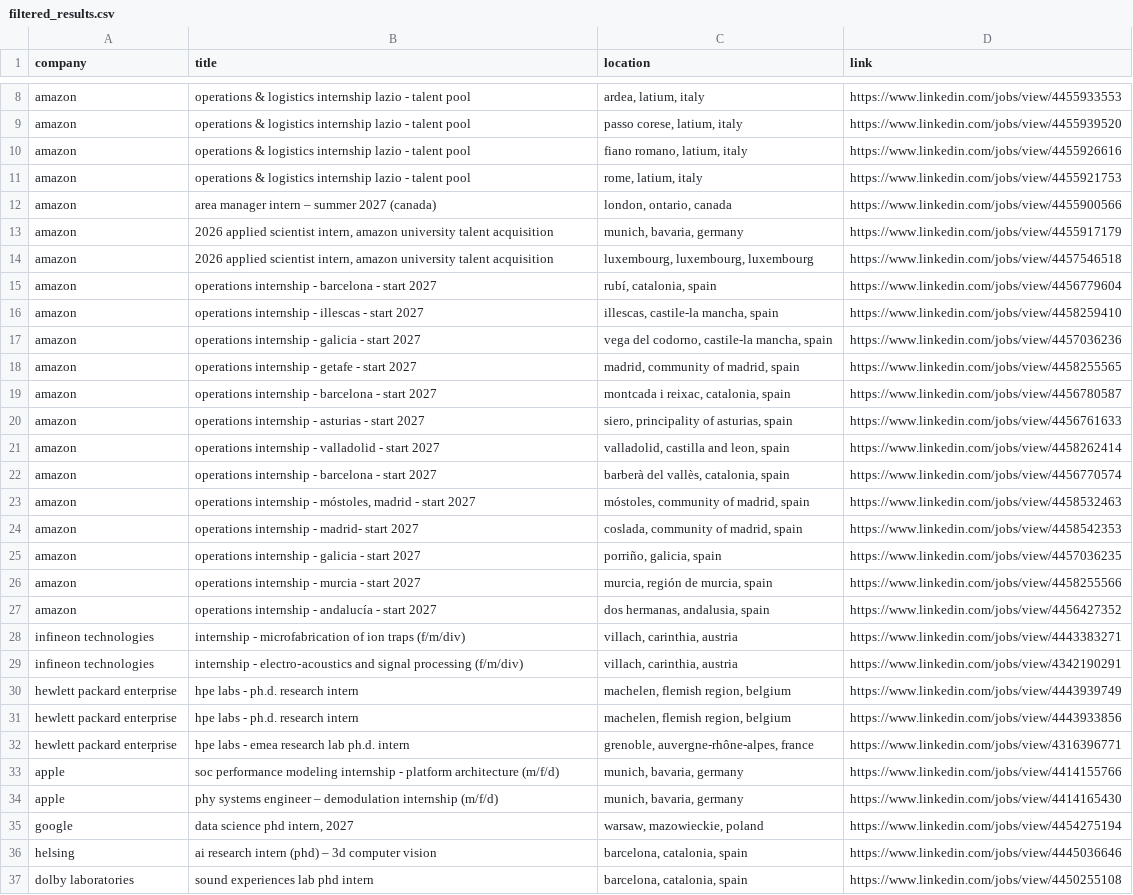
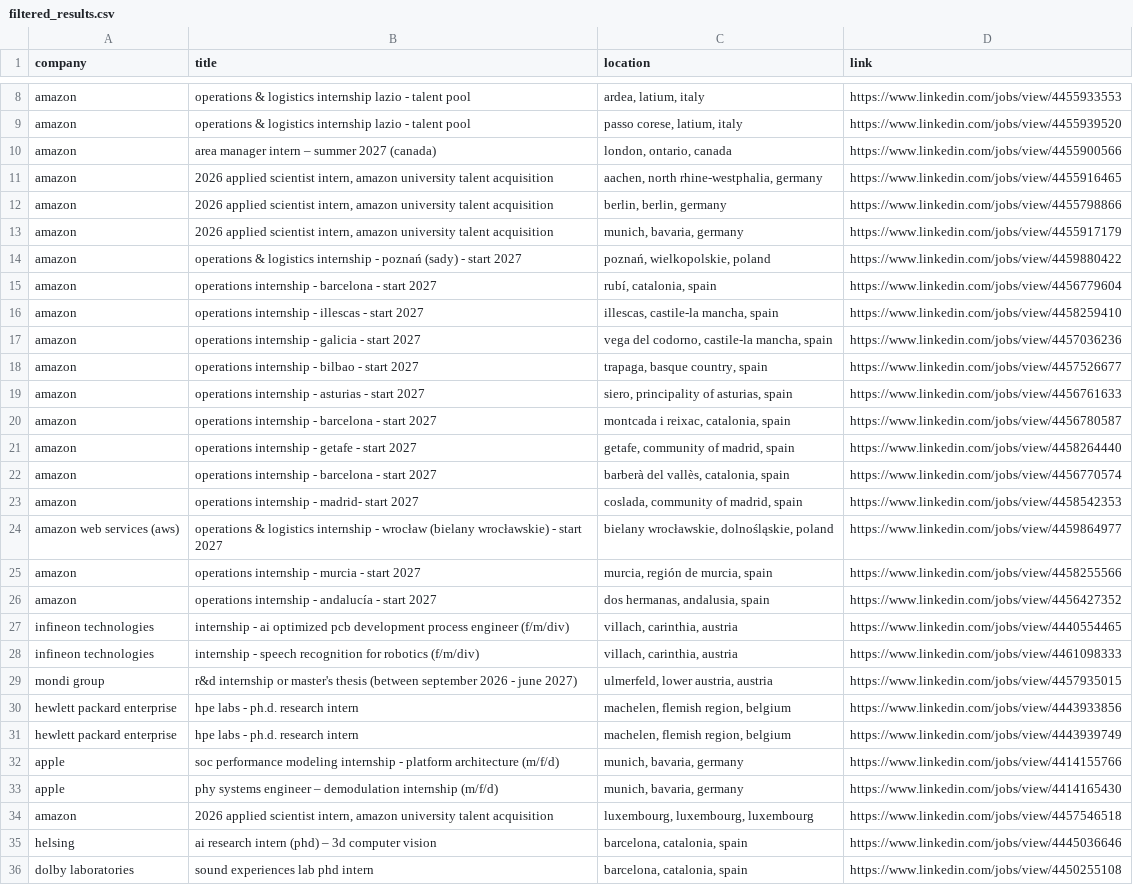
Before and after one commit to LorenzoLaCorte/internship-scraper, a CSV file: output/output-research/filtered_results.csv, drawn as a sheet; only a part is shown, gaps mark what is left out; the diff covers the shown part only.

```diff
--- a/output/output-research/filtered_results.csv
+++ b/output/output-research/filtered_results.csv
@@ -9,7 +9,7 @@ amazon|operations & logistics internship lazio - talent pool|ardea, latium, ital
 amazon|operations & logistics internship lazio - talent pool|passo corese, latium, italy|https://www.linkedin.com/jobs/view/4455939520
-amazon|operations & logistics internship lazio - talent pool|fiano romano, latium, italy|https://www.linkedin.com/jobs/view/4455926616
-amazon|operations & logistics internship lazio - talent pool|rome, latium, italy|https://www.linkedin.com/jobs/view/4455921753
 amazon|area manager intern – summer 2027 (canada)|london, ontario, canada|https://www.linkedin.com/jobs/view/4455900566
+amazon|2026 applied scientist intern, amazon university talent acquisition|aachen, north rhine-westphalia, germany|https://www.linkedin.com/jobs/view/4455916465
+amazon|2026 applied scientist intern, amazon university talent acquisition|berlin, berlin, germany|https://www.linkedin.com/jobs/view/4455798866
 amazon|2026 applied scientist intern, amazon university talent acquisition|munich, bavaria, germany|https://www.linkedin.com/jobs/view/4455917179
-amazon|2026 applied scientist intern, amazon university talent acquisition|luxembourg, luxembourg, luxembourg|https://www.linkedin.com/jobs/view/4457546518
+amazon|operations & logistics internship - poznań (sady) - start 2027|poznań, wielkopolskie, poland|https://www.linkedin.com/jobs/view/4459880422
 amazon|operations internship - barcelona - start 2027|rubí, catalonia, spain|https://www.linkedin.com/jobs/view/4456779604
@@ -17,20 +17,19 @@ amazon|operations internship - illescas - start 2027|illescas, castile-la mancha
 amazon|operations internship - galicia - start 2027|vega del codorno, castile-la mancha, spain|https://www.linkedin.com/jobs/view/4457036236
-amazon|operations internship - getafe - start 2027|madrid, community of madrid, spain|https://www.linkedin.com/jobs/view/4458255565
+amazon|operations internship - bilbao - start 2027|trapaga, basque country, spain|https://www.linkedin.com/jobs/view/4457526677
+amazon|operations internship - asturias - start 2027|siero, principality of asturias, spain|https://www.linkedin.com/jobs/view/4456761633
 amazon|operations internship - barcelona - start 2027|montcada i reixac, catalonia, spain|https://www.linkedin.com/jobs/view/4456780587
-amazon|operations internship - asturias - start 2027|siero, principality of asturias, spain|https://www.linkedin.com/jobs/view/4456761633
-amazon|operations internship - valladolid - start 2027|valladolid, castilla and leon, spain|https://www.linkedin.com/jobs/view/4458262414
+amazon|operations internship - getafe - start 2027|getafe, community of madrid, spain|https://www.linkedin.com/jobs/view/4458264440
 amazon|operations internship - barcelona - start 2027|barberà del vallès, catalonia, spain|https://www.linkedin.com/jobs/view/4456770574
-amazon|operations internship - móstoles, madrid - start 2027|móstoles, community of madrid, spain|https://www.linkedin.com/jobs/view/4458532463
 amazon|operations internship - madrid- start 2027|coslada, community of madrid, spain|https://www.linkedin.com/jobs/view/4458542353
-amazon|operations internship - galicia - start 2027|porriño, galicia, spain|https://www.linkedin.com/jobs/view/4457036235
+amazon web services (aws)|operations & logistics internship - wrocław (bielany wrocławskie) - start 2027|bielany wrocławskie, dolnośląskie, poland|https://www.linkedin.com/jobs/view/4459864977
 amazon|operations internship - murcia - start 2027|murcia, región de murcia, spain|https://www.linkedin.com/jobs/view/4458255566
 amazon|operations internship - andalucía - start 2027|dos hermanas, andalusia, spain|https://www.linkedin.com/jobs/view/4456427352
-infineon technologies|internship - microfabrication of ion traps (f/m/div)|villach, carinthia, austria|https://www.linkedin.com/jobs/view/4443383271
-infineon technologies|internship - electro‑acoustics and signal processing (f/m/div)|villach, carinthia, austria|https://www.linkedin.com/jobs/view/4342190291
+infineon technologies|internship - ai optimized pcb development process engineer (f/m/div)|villach, carinthia, austria|https://www.linkedin.com/jobs/view/4440554465
+infineon technologies|internship - speech recognition for robotics (f/m/div)|villach, carinthia, austria|https://www.linkedin.com/jobs/view/4461098333
+mondi group|r&d internship or master's thesis (between september 2026 - june 2027)|ulmerfeld, lower austria, austria|https://www.linkedin.com/jobs/view/4457935015
+hewlett packard enterprise|hpe labs - ph.d. research intern|machelen, flemish region, belgium|https://www.linkedin.com/jobs/view/4443933856
 hewlett packard enterprise|hpe labs - ph.d. research intern|machelen, flemish region, belgium|https://www.linkedin.com/jobs/view/4443939749
-hewlett packard enterprise|hpe labs - ph.d. research intern|machelen, flemish region, belgium|https://www.linkedin.com/jobs/view/4443933856
-hewlett packard enterprise|hpe labs - emea research lab ph.d. intern|grenoble, auvergne-rhône-alpes, france|https://www.linkedin.com/jobs/view/4316396771
 apple|soc performance modeling internship - platform architecture (m/f/d)|munich, bavaria, germany|https://www.linkedin.com/jobs/view/4414155766
 apple|phy systems engineer – demodulation internship (m/f/d)|munich, bavaria, germany|https://www.linkedin.com/jobs/view/4414165430
-google|data science phd intern, 2027|warsaw, mazowieckie, poland|https://www.linkedin.com/jobs/view/4454275194
+amazon|2026 applied scientist intern, amazon university talent acquisition|luxembourg, luxembourg, luxembourg|https://www.linkedin.com/jobs/view/4457546518
 helsing|ai research intern (phd) – 3d computer vision|barcelona, catalonia, spain|https://www.linkedin.com/jobs/view/4445036646
```
Also changed, not shown: 2 added rows, 20 removed rows and 1 moved row elsewhere in this file, 2 other files.
